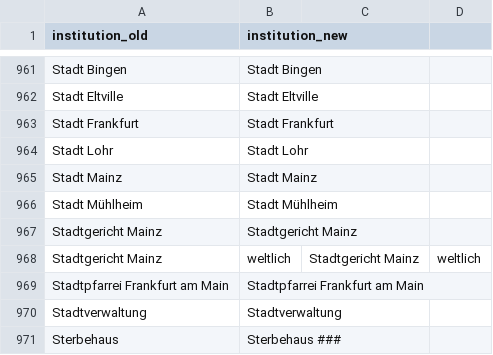
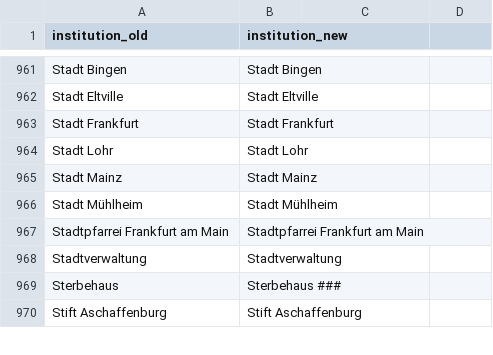
Before and after one commit to ieg-dhr/DigiKAR, a CSV file: OntologyFiles/institution_ontology.csv, drawn as a sheet; only a part is shown, gaps mark what is left out; the shorter side is filled out with more unchanged rows.

Commit message:
Update institution_ontology.csv

```diff
--- a/OntologyFiles/institution_ontology.csv
+++ b/OntologyFiles/institution_ontology.csv
@@ -966,4 +966,2 @@ Stadt Mainz, Stadt Mainz
 Stadt Mühlheim, Stadt Mühlheim
-Stadtgericht Mainz, Stadtgericht Mainz
-Stadtgericht Mainz, weltlich, Stadtgericht Mainz, weltlich
 Stadtpfarrei Frankfurt am Main, Stadtpfarrei Frankfurt am Main
```
